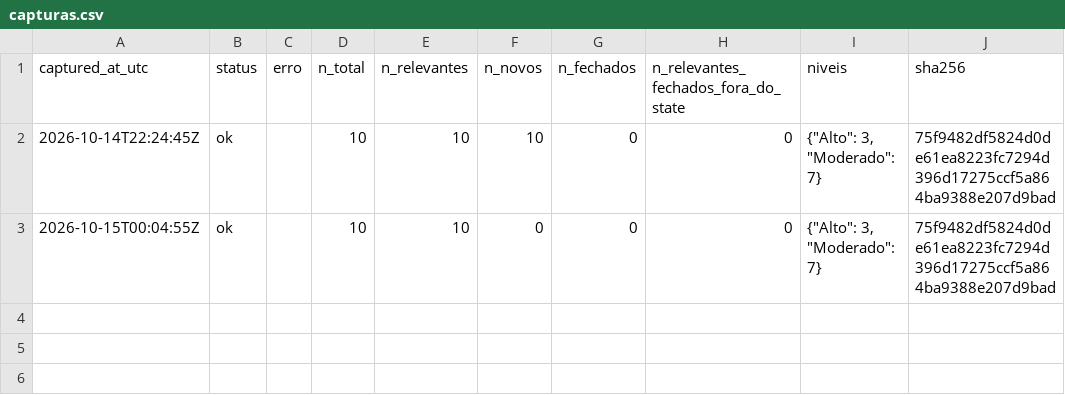
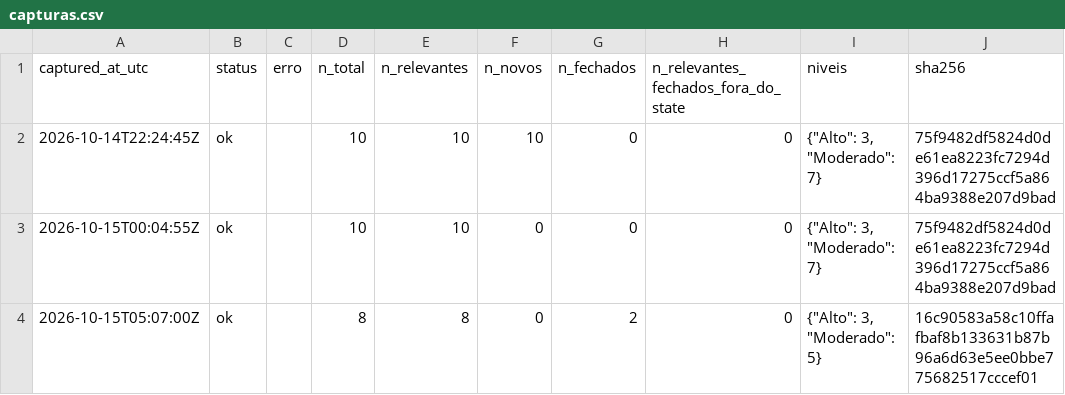
Before and after one commit to alvarocoutinho/crisis-dashboard, a CSV file: data/cemaden/capturas.csv, drawn as a sheet; the diff names each change by its address in the sheet, - before the commit and + after, or states it on an @@ line.

```diff
--- a/data/cemaden/capturas.csv
+++ b/data/cemaden/capturas.csv
+row 4: 2026-10-15T05:07:00Z | ok |  | 8 | 8 | 0 | 2 | 0 | {"Alto": 3, "Moderado": 5} | 16c90583a58c10ffafbaf8b133631b87b96a6d63e5ee0bbe775682517cccef01
```
Also changed, not shown: data/cemaden/alertas_observados.csv, 1 other file.
